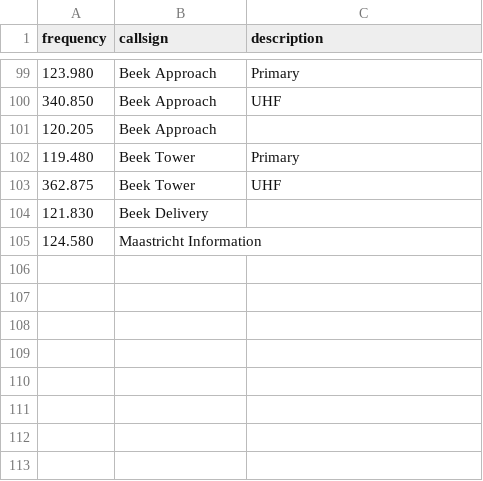
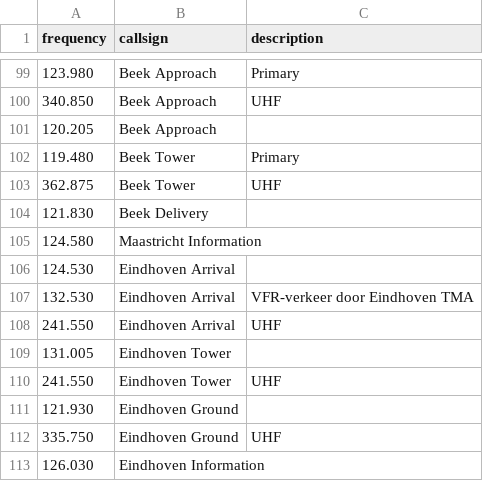
Before and after one commit to reening/frequenties, a CSV file: airband.csv, drawn as a sheet; only a part is shown, gaps mark what is left out; the diff names each change by its address in the sheet, - before the commit and + after, or states it on an @@ line.

Commit message:
Add Eindhoven frequencies

```diff
--- a/airband.csv
+++ b/airband.csv
+row 106: 124.530 | Eindhoven Arrival
+row 107: 132.530 | Eindhoven Arrival | VFR-verkeer door Eindhoven TMA
+row 108: 241.550 | Eindhoven Arrival | UHF
+row 109: 131.005 | Eindhoven Tower
+row 110: 241.550 | Eindhoven Tower | UHF
+row 111: 121.930 | Eindhoven Ground
+row 112: 335.750 | Eindhoven Ground | UHF
+row 113: 126.030 | Eindhoven Information
```
